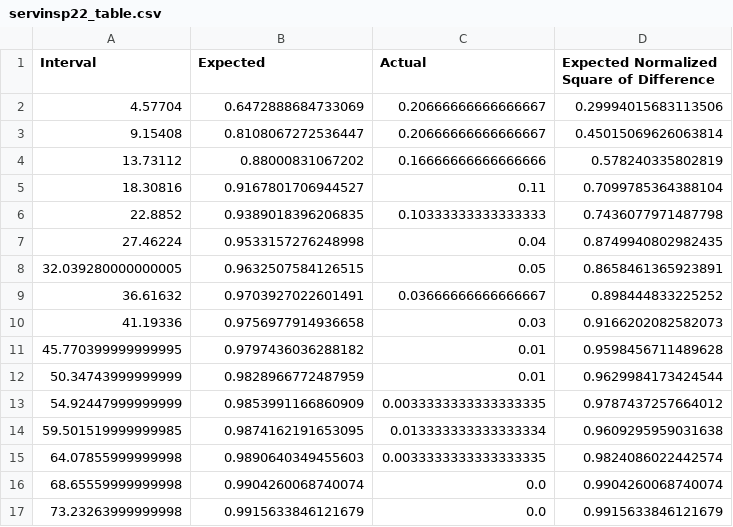
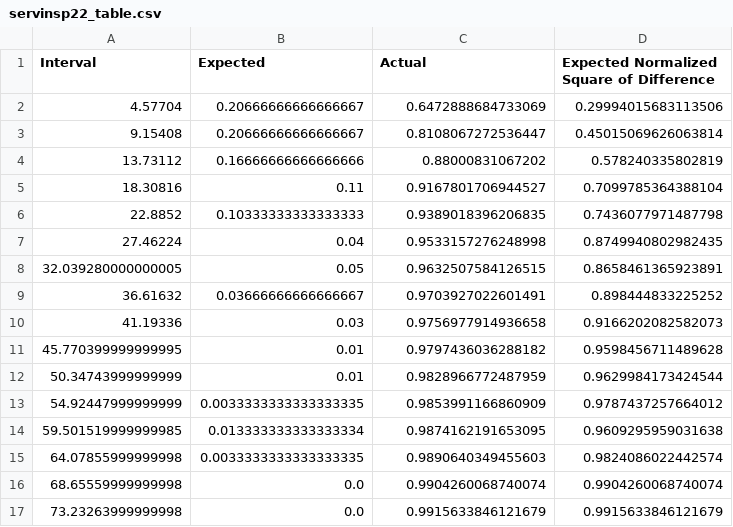
Before and after one commit to GabrielCiolac/SYSC-4005-Simulation, a CSV file: Data-CSV/servinsp22_table.csv, drawn as a sheet; only a part is shown; the diff covers the shown part only.

```diff
--- a/Data-CSV/servinsp22_table.csv
+++ b/Data-CSV/servinsp22_table.csv
@@ -1,17 +1,17 @@
 Interval,Expected,Actual,Expected Normalized Square of Difference
-4.57704,0.6472888684733069,0.20666666666666667,0.29994015683113506
-9.15408,0.8108067272536447,0.20666666666666667,0.45015069626063814
-13.73112,0.88000831067202,0.16666666666666666,0.578240335802819
-18.30816,0.9167801706944527,0.11,0.7099785364388104
-22.8852,0.9389018396206835,0.10333333333333333,0.7436077971487798
-27.46224,0.9533157276248998,0.04,0.8749940802982435
-32.039280000000005,0.9632507584126515,0.05,0.8658461365923891
-36.61632,0.9703927022601491,0.03666666666666667,0.898444833225252
-41.19336,0.9756977914936658,0.03,0.9166202082582073
-45.770399999999995,0.9797436036288182,0.01,0.9598456711489628
-50.34743999999999,0.9828966772487959,0.01,0.9629984173424544
-54.92447999999999,0.9853991166860909,0.0033333333333333335,0.9787437257664012
-59.501519999999985,0.9874162191653095,0.013333333333333334,0.9609295959031638
-64.07855999999998,0.9890640349455603,0.0033333333333333335,0.9824086022442574
-68.65559999999998,0.9904260068740074,0.0,0.9904260068740074
-73.23263999999998,0.9915633846121679,0.0,0.9915633846121679
+4.57704,0.20666666666666667,0.6472888684733069,0.29994015683113506
+9.15408,0.20666666666666667,0.8108067272536447,0.45015069626063814
+13.73112,0.16666666666666666,0.88000831067202,0.578240335802819
+18.30816,0.11,0.9167801706944527,0.7099785364388104
+22.8852,0.10333333333333333,0.9389018396206835,0.7436077971487798
+27.46224,0.04,0.9533157276248998,0.8749940802982435
+32.039280000000005,0.05,0.9632507584126515,0.8658461365923891
+36.61632,0.03666666666666667,0.9703927022601491,0.898444833225252
+41.19336,0.03,0.9756977914936658,0.9166202082582073
+45.770399999999995,0.01,0.9797436036288182,0.9598456711489628
+50.34743999999999,0.01,0.9828966772487959,0.9629984173424544
+54.92447999999999,0.0033333333333333335,0.9853991166860909,0.9787437257664012
+59.501519999999985,0.013333333333333334,0.9874162191653095,0.9609295959031638
+64.07855999999998,0.0033333333333333335,0.9890640349455603,0.9824086022442574
+68.65559999999998,0.0,0.9904260068740074,0.9904260068740074
+73.23263999999998,0.0,0.9915633846121679,0.9915633846121679
```
Also changed, not shown: 18 edited cells elsewhere in this file, Data-CSV/servinsp1_table.csv, Data-CSV/servinsp23_table.csv, 4 other files.
